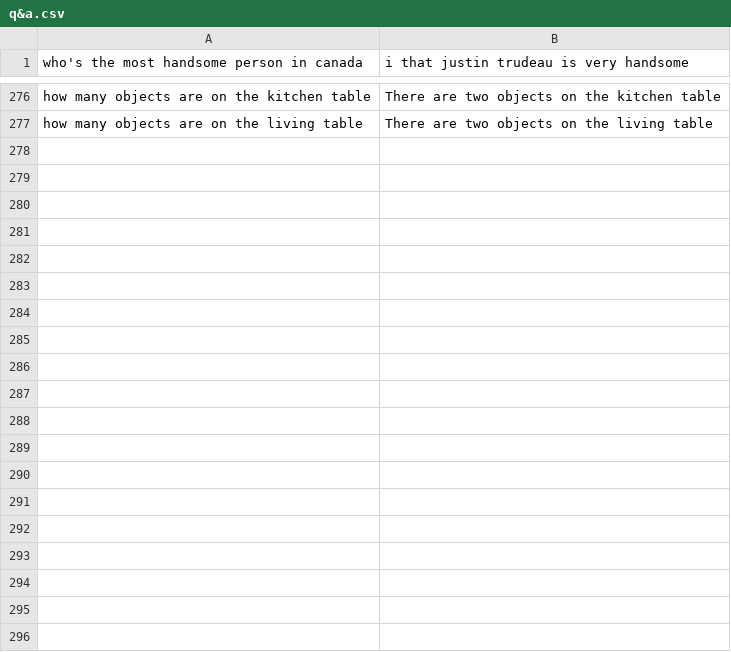
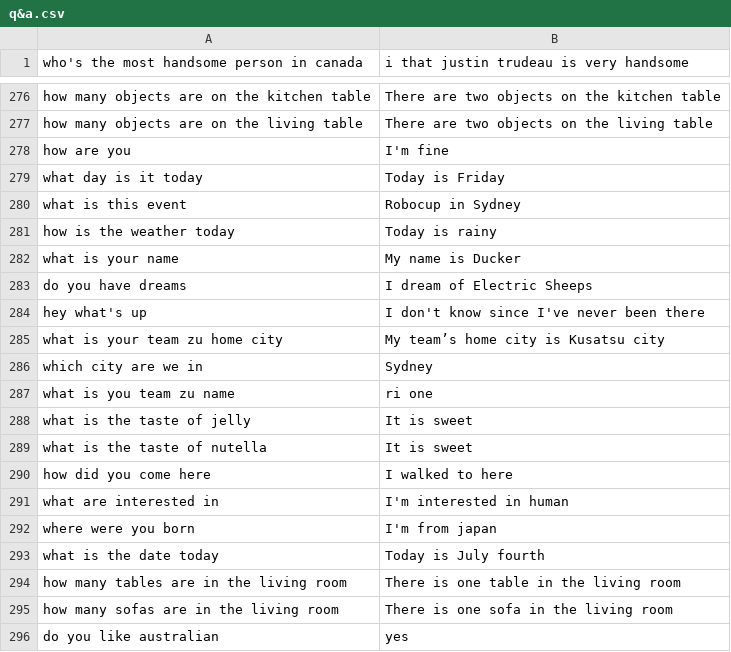
Before and after one commit to rionehome/spr, a CSV file: q&a/q&a.csv, drawn as a sheet; only a part is shown, gaps mark what is left out; the diff covers the shown part only.

Commit message:
[fix] 質問文を追加

```diff
--- a/q&a/q&a.csv
+++ b/q&a/q&a.csv
@@ -277 +277,20 @@ how many objects are on the kitchen table,There are two objects on the kitchen t
 how many objects are on the living table,There are two objects on the living table
+how are you,I'm fine
+what day is it today,Today is Friday
+what is this event,Robocup in Sydney
+how is the weather today,Today is rainy
+what is your name,My name is Ducker
+do you have dreams,I dream of Electric Sheeps
+hey what's up,I don't know since I've never been there
+what is your team zu home city,My team’s home city is Kusatsu city
+which city are we in,Sydney
+what is you team zu name,ri one
+what is the taste of jelly,It is sweet
+what is the taste of nutella,It is sweet
+how did you come here,I walked to here
+what are interested in,I'm interested in human
+where were you born,I'm from japan
+what is the date today,Today is July fourth
+how many tables are in the living room,There is one table in the living room
+how many sofas are in the living room,There is one sofa in the living room
+do you like australian,yes
```
Also changed, not shown: 17 added rows elsewhere in this file.
